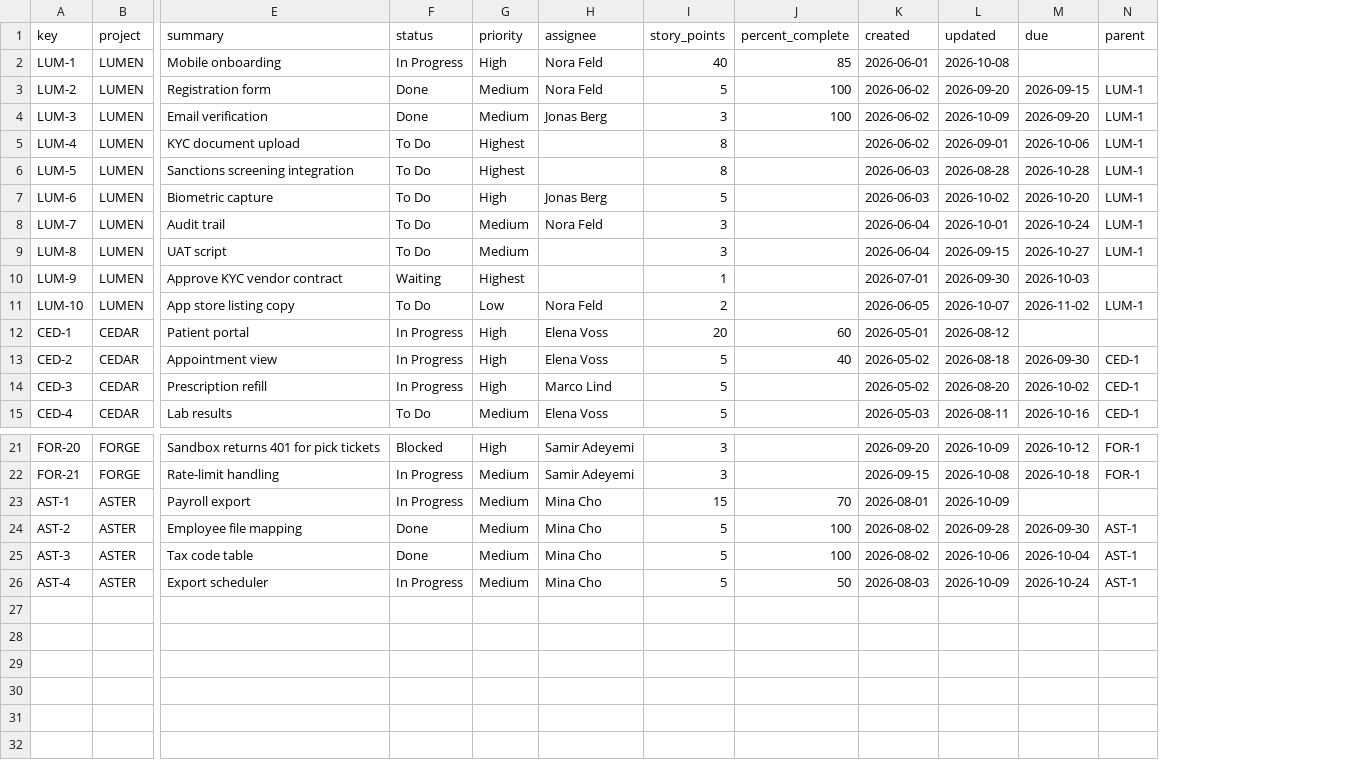
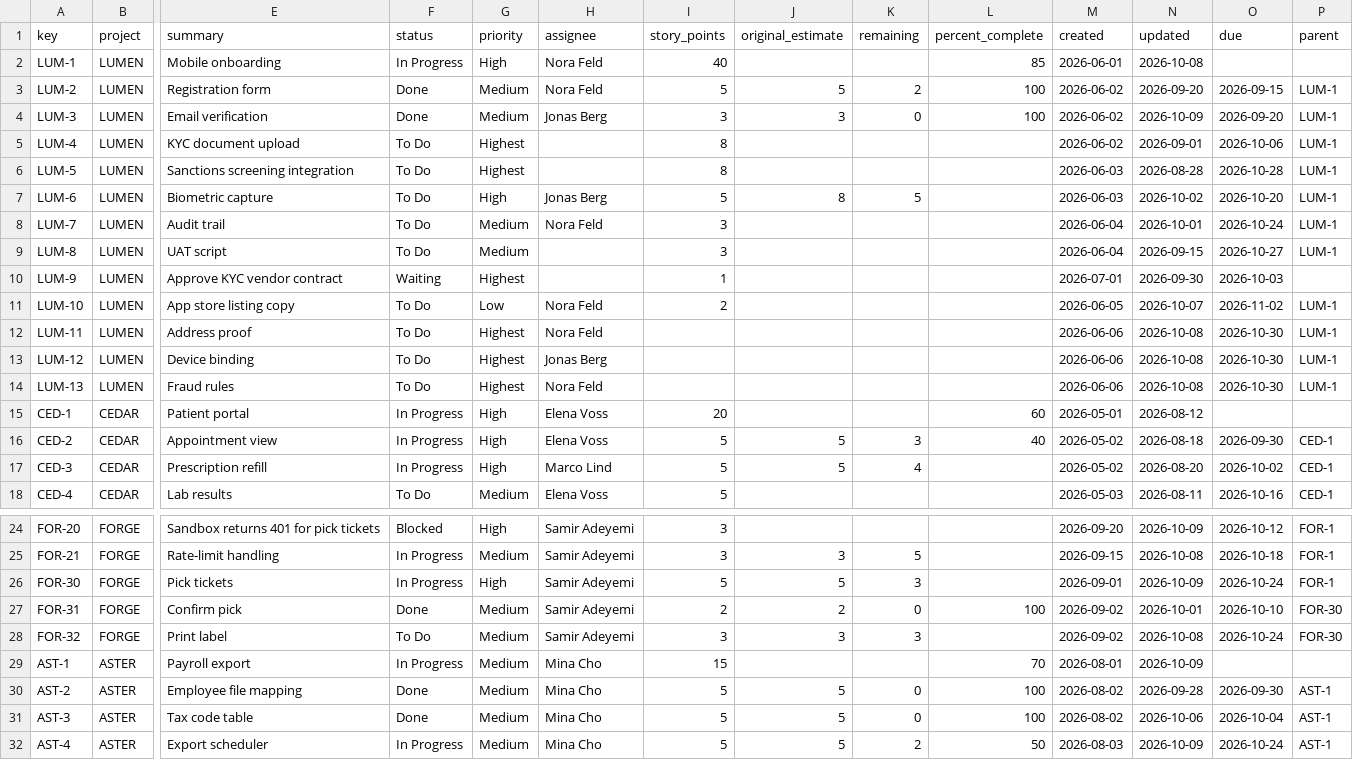
Before and after one commit to AlexTouvras/delivery-signal, a CSV file: delivery-signal/samples/northline/work_items.csv, drawn as a sheet; only a part is shown, gaps mark what is left out; rows hold the shown columns only; the diff names each change by its address in the sheet, - before the commit and + after, or states it on an @@ line.

```diff
--- a/delivery-signal/samples/northline/work_items.csv
+++ b/delivery-signal/samples/northline/work_items.csv
+column J (original_estimate), rows 3-7: 5 | 3 |  |  | 8; rows 16-17: 5 | 5; row 25: 3; rows 30-32: all 5
+column K (remaining), rows 3-7: 2 | 0 |  |  | 5; rows 16-17: 3 | 4; row 25: 5; rows 30-32: 0 | 0 | 2
+row 12: LUM-11 | LUMEN | Address proof | To Do | Highest | Nora Feld |  |  |  |  | 2026-06-06 | 2026-10-08 | 2026-10-30 | LUM-1
+row 13: LUM-12 | LUMEN | Device binding | To Do | Highest | Jonas Berg |  |  |  |  | 2026-06-06 | 2026-10-08 | 2026-10-30 | LUM-1
+row 14: LUM-13 | LUMEN | Fraud rules | To Do | Highest | Nora Feld |  |  |  |  | 2026-06-06 | 2026-10-08 | 2026-10-30 | LUM-1
+row 26: FOR-30 | FORGE | Pick tickets | In Progress | High | Samir Adeyemi | 5 | 5 | 3 |  | 2026-09-01 | 2026-10-09 | 2026-10-24 | FOR-1
+row 27: FOR-31 | FORGE | Confirm pick | Done | Medium | Samir Adeyemi | 2 | 2 | 0 | 100 | 2026-09-02 | 2026-10-01 | 2026-10-10 | FOR-30
+row 28: FOR-32 | FORGE | Print label | To Do | Medium | Samir Adeyemi | 3 | 3 | 3 |  | 2026-09-02 | 2026-10-08 | 2026-10-24 | FOR-30
```
Also changed, not shown: delivery-signal/samples/northline-ado/previous_work_items.csv, delivery-signal/samples/northline-ado/work_items.csv, 27 other files.
